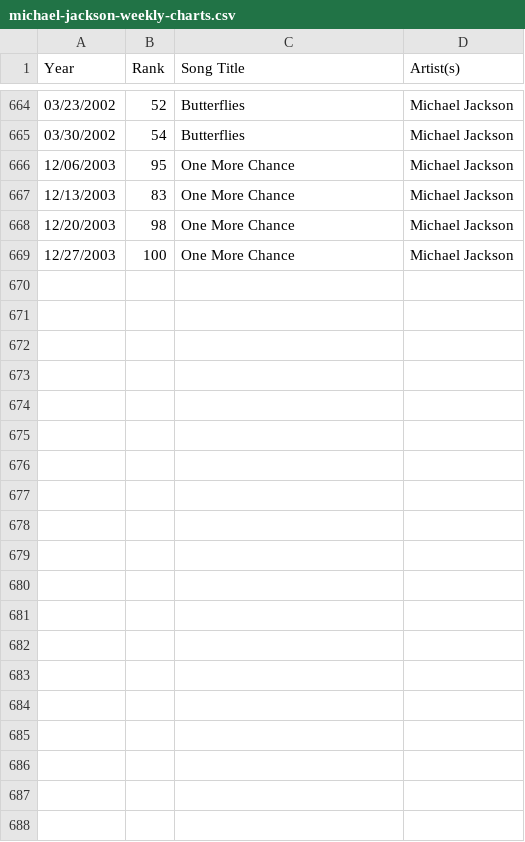
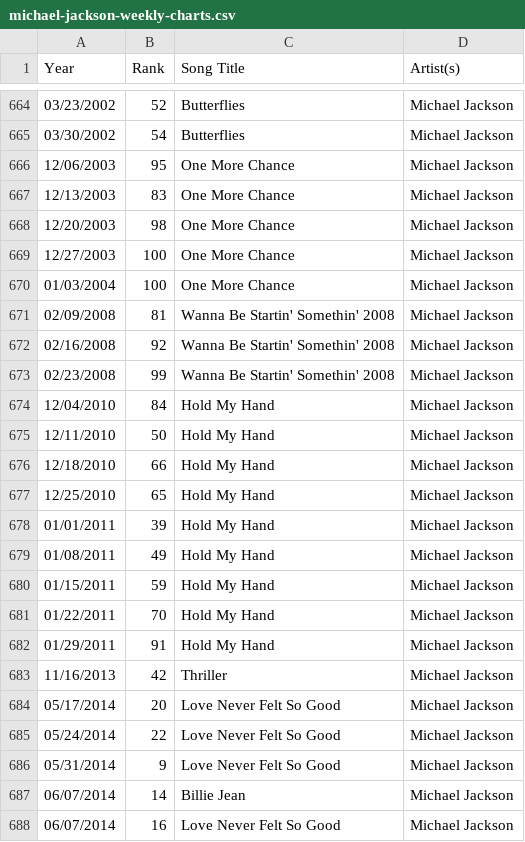
Before and after one commit to UW-CSE442-WI20/FP-music-vibez, a CSV file: data/weekly-charts/michael-jackson-weekly-charts.csv, drawn as a sheet; only a part is shown, gaps mark what is left out; the diff covers the shown part only.

```diff
--- a/data/weekly-charts/michael-jackson-weekly-charts.csv
+++ b/data/weekly-charts/michael-jackson-weekly-charts.csv
@@ -669 +669,20 @@
 "12/27/2003","100","One More Chance","Michael Jackson"
+"01/03/2004","100","One More Chance","Michael Jackson"
+"02/09/2008","81","Wanna Be Startin' Somethin' 2008","Michael Jackson"
+"02/16/2008","92","Wanna Be Startin' Somethin' 2008","Michael Jackson"
+"02/23/2008","99","Wanna Be Startin' Somethin' 2008","Michael Jackson"
+"12/04/2010","84","Hold My Hand","Michael Jackson"
+"12/11/2010","50","Hold My Hand","Michael Jackson"
+"12/18/2010","66","Hold My Hand","Michael Jackson"
+"12/25/2010","65","Hold My Hand","Michael Jackson"
+"01/01/2011","39","Hold My Hand","Michael Jackson"
+"01/08/2011","49","Hold My Hand","Michael Jackson"
+"01/15/2011","59","Hold My Hand","Michael Jackson"
+"01/22/2011","70","Hold My Hand","Michael Jackson"
+"01/29/2011","91","Hold My Hand","Michael Jackson"
+"11/16/2013","42","Thriller","Michael Jackson"
+"05/17/2014","20","Love Never Felt So Good","Michael Jackson"
+"05/24/2014","22","Love Never Felt So Good","Michael Jackson"
+"05/31/2014","9","Love Never Felt So Good","Michael Jackson"
+"06/07/2014","14","Billie Jean","Michael Jackson"
+"06/07/2014","16","Love Never Felt So Good","Michael Jackson"
```
Also changed, not shown: 26 added rows elsewhere in this file, data/weekly-charts/queen-weekly-charts.csv, static/weekly-charts/michael-jackson-weekly-charts.csv, 37 other files.
